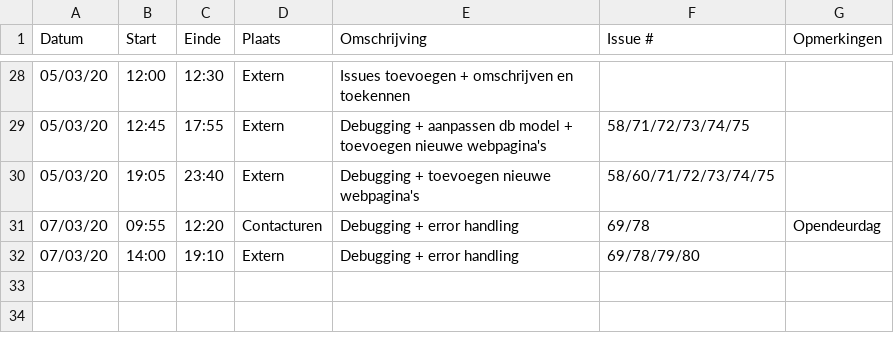
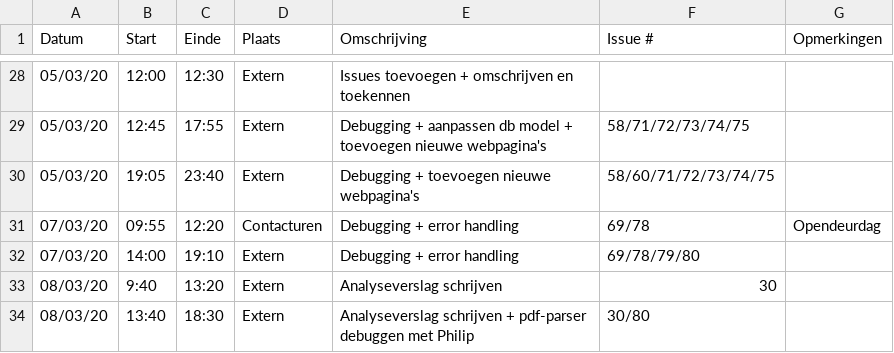
Before and after one commit to philipkukoba/Bachelors-Dissertation-DroneWebApp, a CSV file: logboeken/VanHuyneghemBryan.csv, drawn as a sheet; only a part is shown, gaps mark what is left out.

Commit message:
Update VanHuyneghemBryan.csv

```diff
--- a/logboeken/VanHuyneghemBryan.csv
+++ b/logboeken/VanHuyneghemBryan.csv
@@ -32 +32,3 @@ Datum,Start,Einde,Plaats,Omschrijving,Issue #,Opmerkingen
 07/03/20,14:00,19:10,Extern,Debugging + error handling,69/78/79/80,
+08/03/20,9:40,13:20,Extern,Analyseverslag schrijven,30,
+08/03/20,13:40,18:30,Extern,Analyseverslag schrijven + pdf-parser debuggen met Philip,30/80,
```
